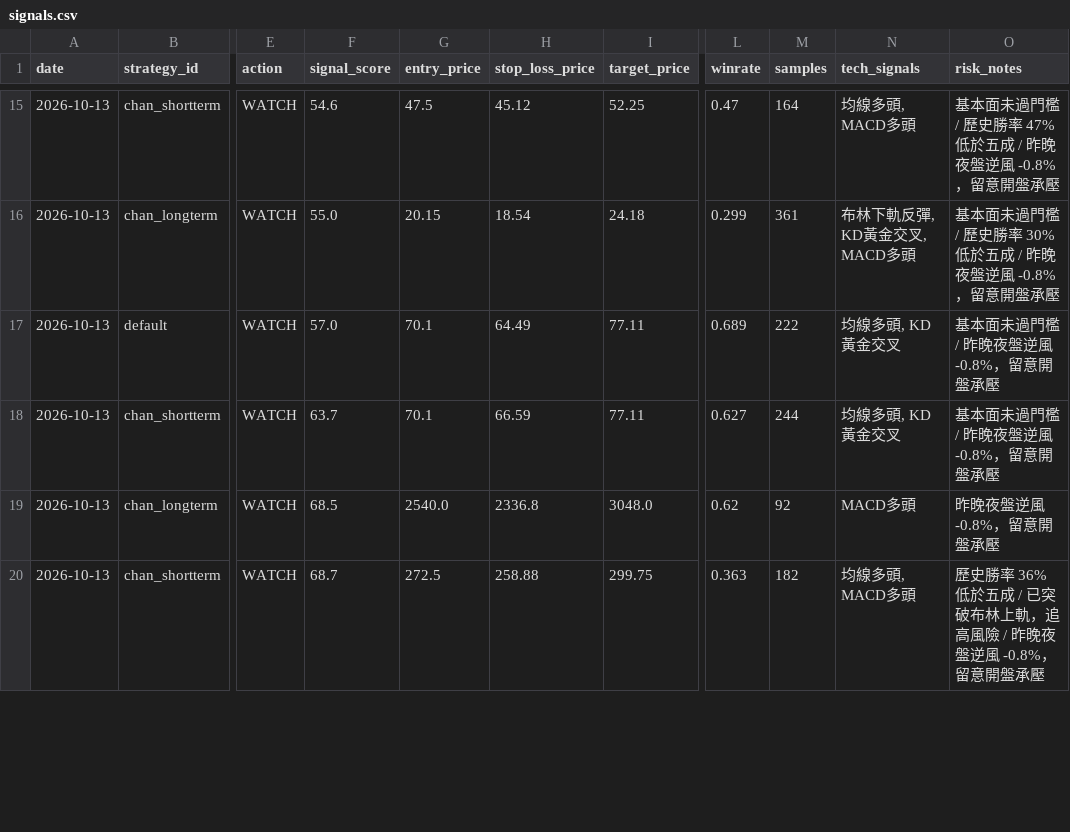
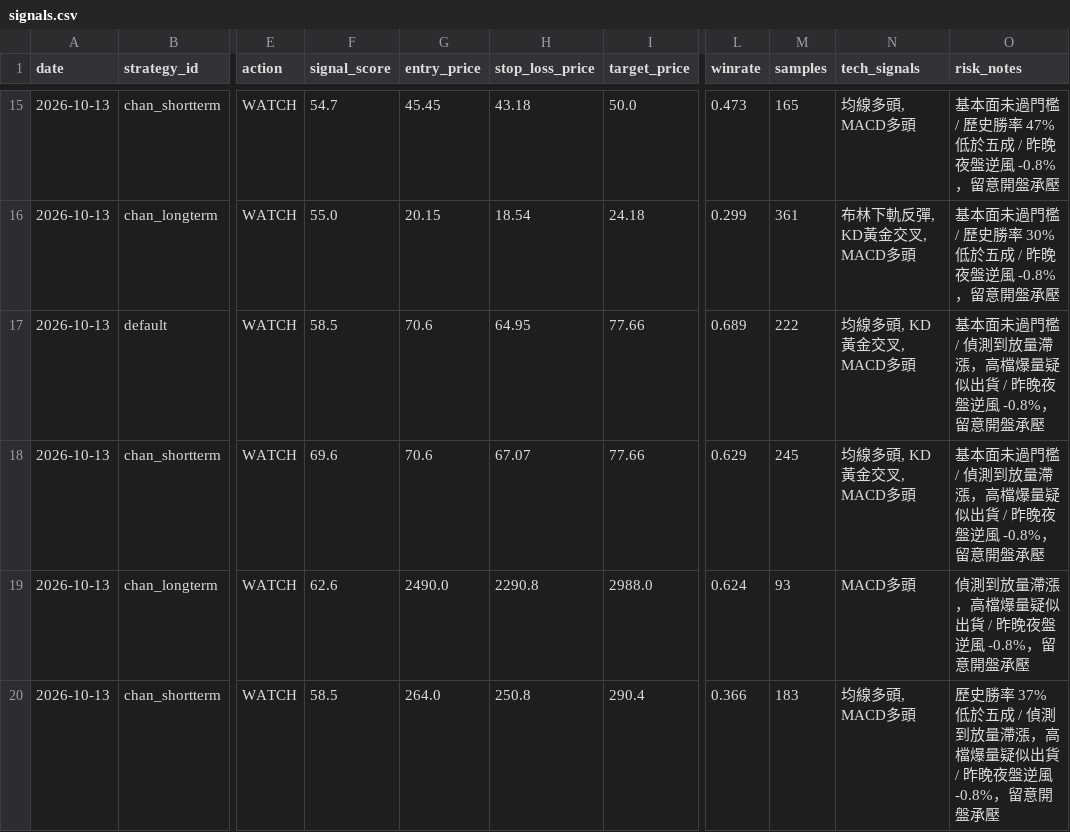
Before and after one commit to jimmynlhs-prog/stock-strategies-only, a CSV file: data/signals.csv, drawn as a sheet; only a part is shown, gaps mark what is left out; the diff covers the shown part only; the diff names each change by its address in the sheet, - before the commit and + after, or states it on an @@ line.

```diff
--- a/data/signals.csv
+++ b/data/signals.csv
-F15 (signal_score): 54.6
+F15 (signal_score): 54.7
-G15 (entry_price): 47.5
+G15 (entry_price): 45.45
-H15 (stop_loss_price): 45.12
+H15 (stop_loss_price): 43.18
-I15 (target_price): 52.25
+I15 (target_price): 50.0
-L15 (winrate): 0.47
+L15 (winrate): 0.473
-M15 (samples): 164
+M15 (samples): 165
-F17 (signal_score): 57.0
+F17 (signal_score): 58.5
-G17:G18 (entry_price): 70.1
+G17:G18 (entry_price): 70.6
-H17 (stop_loss_price): 64.49
+H17 (stop_loss_price): 64.95
-I17:I18 (target_price): 77.11
+I17:I18 (target_price): 77.66
-N17:N18 (tech_signals): 均線多頭, KD黃金交叉
+N17:N18 (tech_signals): 均線多頭, KD黃金交叉, MACD多頭
-O17:O18 (risk_notes): 基本面未過門檻 / 昨晚夜盤逆風 -0.8%，留意開盤承壓
+O17:O18 (risk_notes): 基本面未過門檻 / 偵測到放量滯漲，高檔爆量疑似出貨 / 昨晚夜盤逆風 -0.8%，留意開盤承壓
-F18 (signal_score): 63.7
+F18 (signal_score): 69.6
-H18 (stop_loss_price): 66.59
+H18 (stop_loss_price): 67.07
-L18 (winrate): 0.627
+L18 (winrate): 0.629
-M18 (samples): 244
+M18 (samples): 245
-F19 (signal_score): 68.5
+F19 (signal_score): 62.6
-G19 (entry_price): 2540.0
+G19 (entry_price): 2490.0
-H19 (stop_loss_price): 2336.8
+H19 (stop_loss_price): 2290.8
-I19 (target_price): 3048.0
+I19 (target_price): 2988.0
-L19 (winrate): 0.62
+L19 (winrate): 0.624
-M19 (samples): 92
+M19 (samples): 93
-O19 (risk_notes): 昨晚夜盤逆風 -0.8%，留意開盤承壓
+O19 (risk_notes): 偵測到放量滯漲，高檔爆量疑似出貨 / 昨晚夜盤逆風 -0.8%，留意開盤承壓
-F20 (signal_score): 68.7
+F20 (signal_score): 58.5
-G20 (entry_price): 272.5
+G20 (entry_price): 264.0
-H20 (stop_loss_price): 258.88
+H20 (stop_loss_price): 250.8
-I20 (target_price): 299.75
+I20 (target_price): 290.4
-L20 (winrate): 0.363
+L20 (winrate): 0.366
-M20 (samples): 182
+M20 (samples): 183
-O20 (risk_notes): …史勝率 36% 低於五成 / 已突破布林上軌，追高風險 / 昨晚…
+O20 (risk_notes): …史勝率 37% 低於五成 / 偵測到放量滯漲，高檔爆量疑似出貨 / 昨晚…
```
Also changed, not shown: 81 edited cells elsewhere in this file, data/performance.csv, 1 other file.
